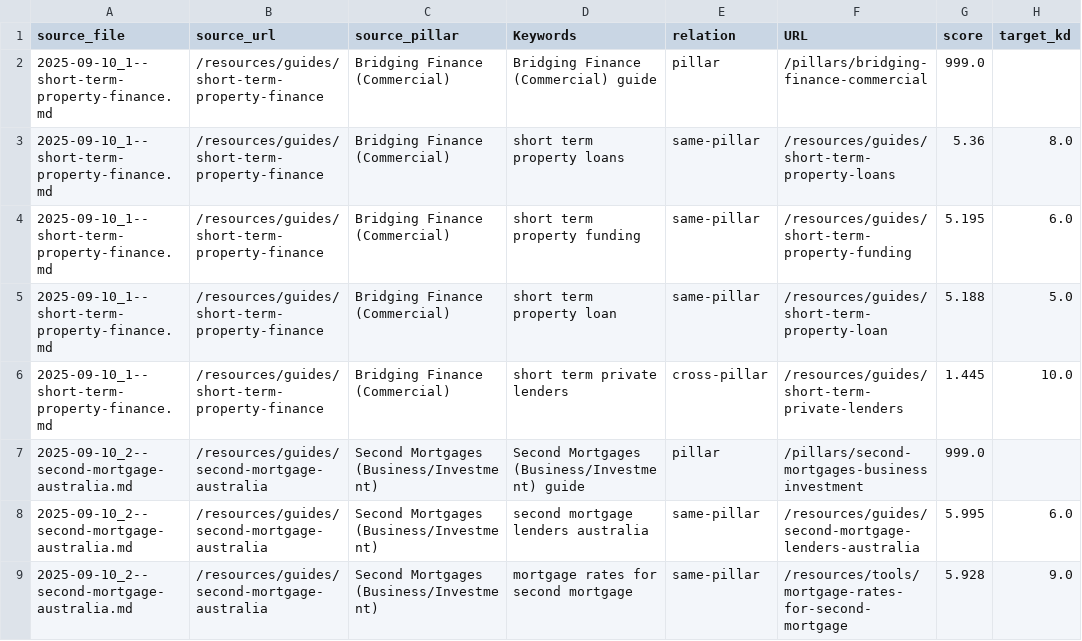
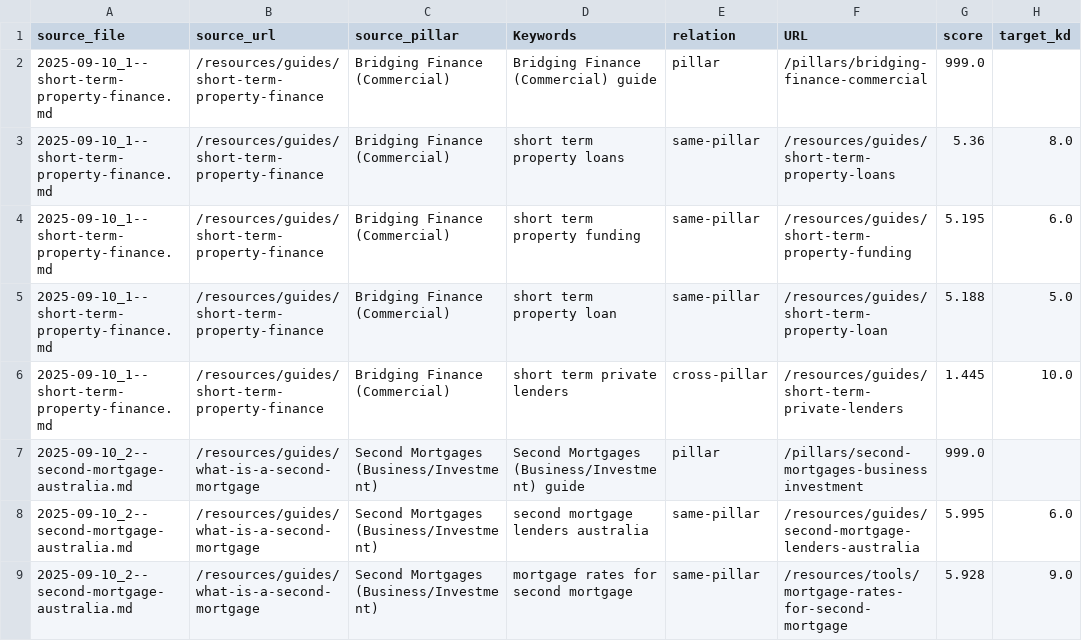
Before and after one commit to bennyblair/bennyblair.github.io, a CSV file: data/interlinks.csv, drawn as a sheet; only a part is shown; the diff covers the shown part only; the diff names each change by its address in the sheet, - before the commit and + after, or states it on an @@ line.

```diff
--- a/data/interlinks.csv
+++ b/data/interlinks.csv
-B7:B9 (source_url): /resources/guides/second-mortgage-australia
+B7:B9 (source_url): /resources/guides/what-is-a-second-mortgage
```
Also changed, not shown: 16 edited cells elsewhere in this file, data/interlinks_backup.csv, data/scheduled_articles.csv, 8 other files.
